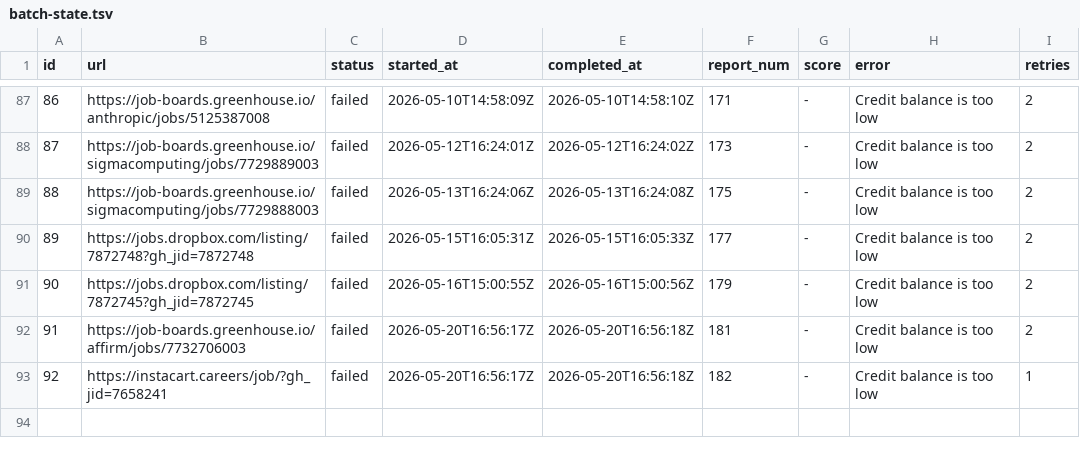
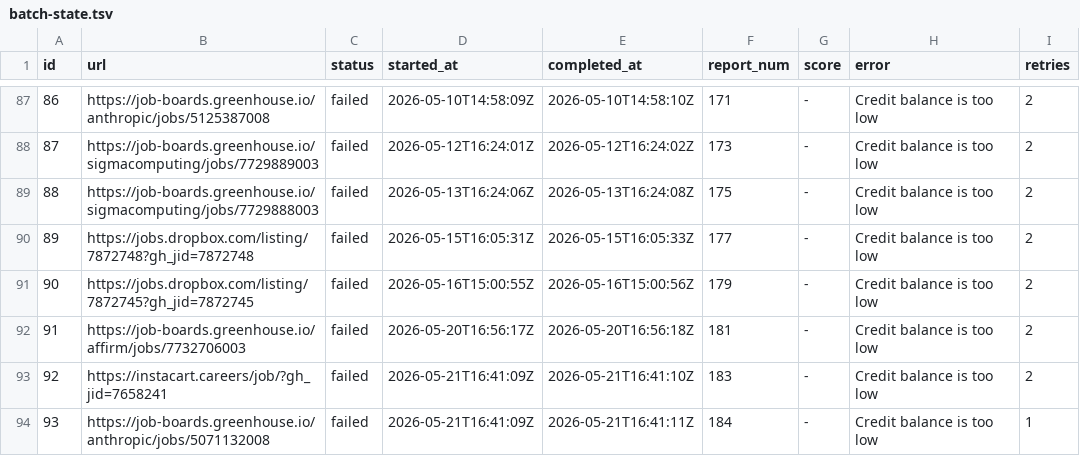
Before and after one commit to snigdhagaddam94/WorldOfAI, a TSV file: CareerOps/batch/batch-state.tsv, drawn as a sheet; only a part is shown, gaps mark what is left out.

```diff
--- a/CareerOps/batch/batch-state.tsv
+++ b/CareerOps/batch/batch-state.tsv
@@ -92,2 +92,3 @@ id	url	status	started_at	completed_at	report_num	score	error	retries
 91	https://job-boards.greenhouse.io/affirm/jobs/7732706003	failed	2026-05-20T16:56:17Z	2026-05-20T16:56:18Z	181	-	Credit balance is too low 	2
-92	https://instacart.careers/job/?gh_jid=7658241	failed	2026-05-20T16:56:17Z	2026-05-20T16:56:18Z	182	-	Credit balance is too low 	1
+92	https://instacart.careers/job/?gh_jid=7658241	failed	2026-05-21T16:41:09Z	2026-05-21T16:41:10Z	183	-	Credit balance is too low 	2
+93	https://job-boards.greenhouse.io/anthropic/jobs/5071132008	failed	2026-05-21T16:41:09Z	2026-05-21T16:41:11Z	184	-	Credit balance is too low 	1
```
Also changed, not shown: 3 other files.
